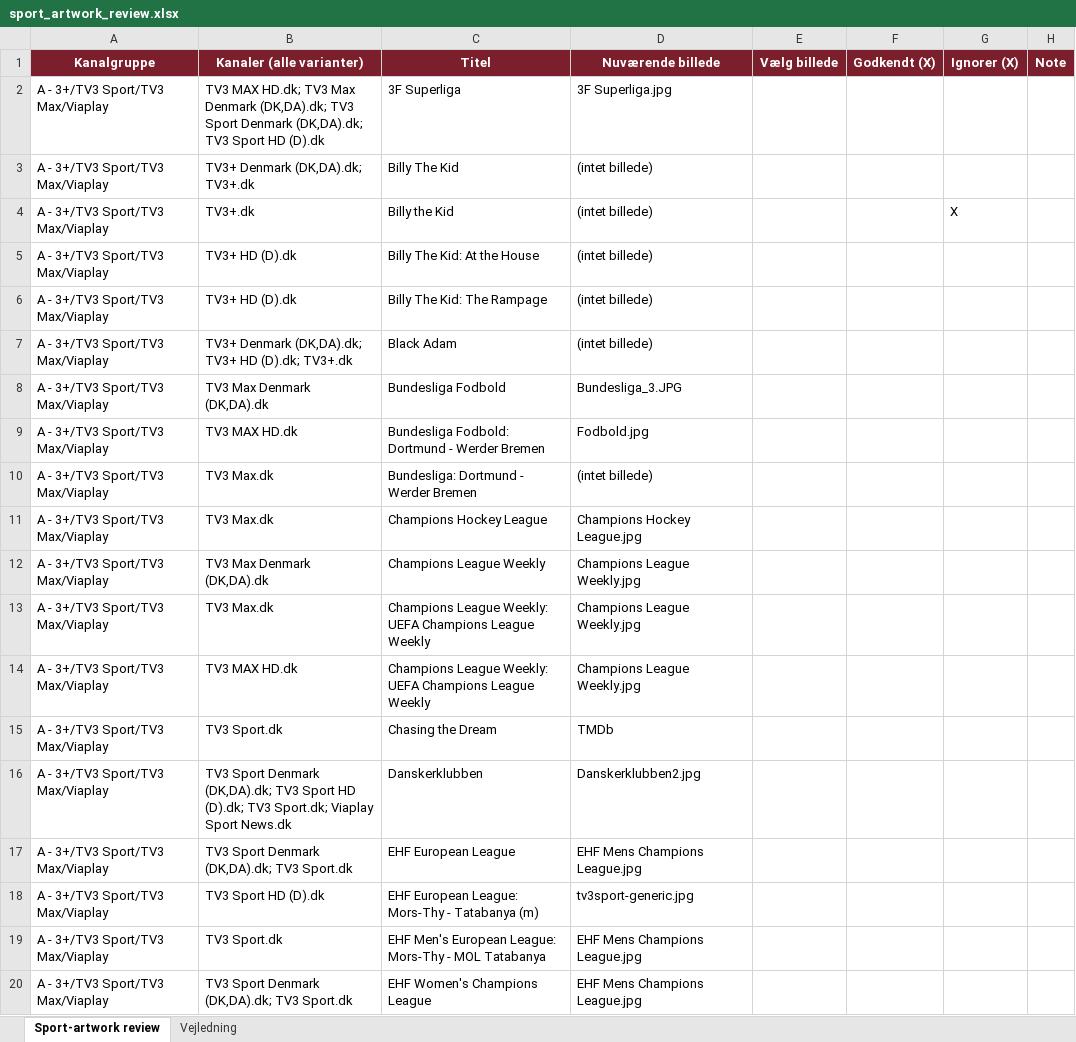
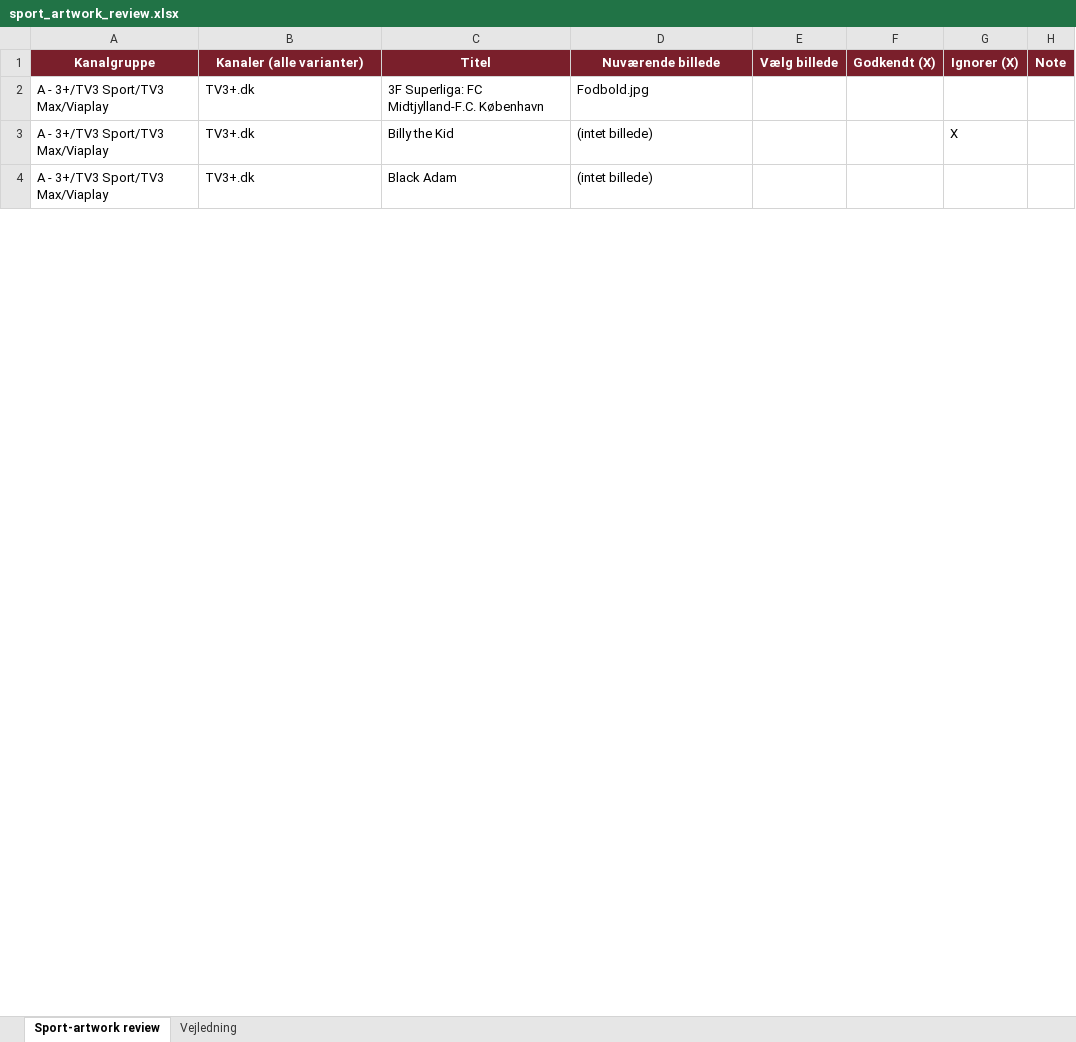
Before and after one commit to flanaganz/epgoal, an Excel workbook: data/sport_artwork_review.xlsx, sheet Sport-artwork review, drawn as a sheet; only a part is shown; values as stored, in another font and other column widths than the file's, no borders; removed rows and columns are numbered as before the commit, all else as after; the diff covers the shown part only; the diff names each change by its address in the sheet, - before the commit and + after, or states it on an @@ line.

Commit message:
Gem mine valg (sport + danske backdrops) 2026-10-08 17:19:21

```diff
--- a/data/sport_artwork_review.xlsx (sheet Sport-artwork review)
+++ b/data/sport_artwork_review.xlsx (sheet Sport-artwork review)
-row 2: A - 3+/TV3 Sport/TV3 Max/Viaplay | TV3 MAX HD.dk; TV3 Max Denmark (DK,DA).dk; TV3 Sport Denmark (DK,DA).dk; TV3 Sport HD (D).dk | 3F Superliga | 3F Superliga.jpg
-row 3: A - 3+/TV3 Sport/TV3 Max/Viaplay | TV3+ Denmark (DK,DA).dk; TV3+.dk | Billy The Kid | (intet billede)
+row 2: A - 3+/TV3 Sport/TV3 Max/Viaplay | TV3+.dk | 3F Superliga: FC Midtjylland-F.C. København | Fodbold.jpg
-row 5: A - 3+/TV3 Sport/TV3 Max/Viaplay | TV3+ HD (D).dk | Billy The Kid: At the House | (intet billede)
-row 6: A - 3+/TV3 Sport/TV3 Max/Viaplay | TV3+ HD (D).dk | Billy The Kid: The Rampage | (intet billede)
-B4 (Kanaler (alle varianter)): TV3+ Denmark (DK,DA).dk; TV3+ HD (D).dk; TV3+.dk
+B4 (Kanaler (alle varianter)): TV3+.dk
-row 8: A - 3+/TV3 Sport/TV3 Max/Viaplay | TV3 Max Denmark (DK,DA).dk | Bundesliga Fodbold | Bundesliga_3.JPG
-row 9: A - 3+/TV3 Sport/TV3 Max/Viaplay | TV3 MAX HD.dk | Bundesliga Fodbold: Dortmund - Werder Bremen | Fodbold.jpg
-row 10: A - 3+/TV3 Sport/TV3 Max/Viaplay | TV3 Max.dk | Bundesliga: Dortmund - Werder Bremen | (intet billede)
-row 11: A - 3+/TV3 Sport/TV3 Max/Viaplay | TV3 Max.dk | Champions Hockey League | Champions Hockey League.jpg
-row 12: A - 3+/TV3 Sport/TV3 Max/Viaplay | TV3 Max Denmark (DK,DA).dk | Champions League Weekly | Champions League Weekly.jpg
-row 13: A - 3+/TV3 Sport/TV3 Max/Viaplay | TV3 Max.dk | Champions League Weekly: UEFA Champions League Weekly | Champions League Weekly.jpg
-row 14: A - 3+/TV3 Sport/TV3 Max/Viaplay | TV3 MAX HD.dk | Champions League Weekly: UEFA Champions League Weekly | Champions League Weekly.jpg
-row 15: A - 3+/TV3 Sport/TV3 Max/Viaplay | TV3 Sport.dk | Chasing the Dream | TMDb
-row 16: A - 3+/TV3 Sport/TV3 Max/Viaplay | TV3 Sport Denmark (DK,DA).dk; TV3 Sport HD (D).dk; TV3 Sport.dk; Viaplay Sport News.dk | Danskerklubben | Danskerklubben2.jpg
-row 17: A - 3+/TV3 Sport/TV3 Max/Viaplay | TV3 Sport Denmark (DK,DA).dk; TV3 Sport.dk | EHF European League | EHF Mens Champions League.jpg
-row 18: A - 3+/TV3 Sport/TV3 Max/Viaplay | TV3 Sport HD (D).dk | EHF European League: Mors-Thy - Tatabanya (m) | tv3sport-generic.jpg
-row 19: A - 3+/TV3 Sport/TV3 Max/Viaplay | TV3 Sport.dk | EHF Men's European League: Mors-Thy - MOL Tatabanya | EHF Mens Champions League.jpg
-row 20: A - 3+/TV3 Sport/TV3 Max/Viaplay | TV3 Sport Denmark (DK,DA).dk; TV3 Sport.dk | EHF Women's Champions League | EHF Mens Champions League.jpg
```
Also changed, not shown: 22 added rows, 310 removed rows and 177 edited cells elsewhere in this sheet, data/danish_artwork_review.xlsx, 7 other files.
